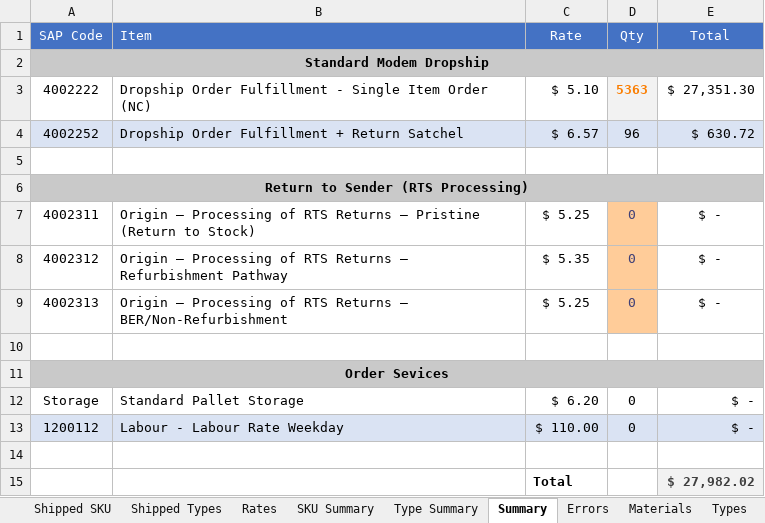
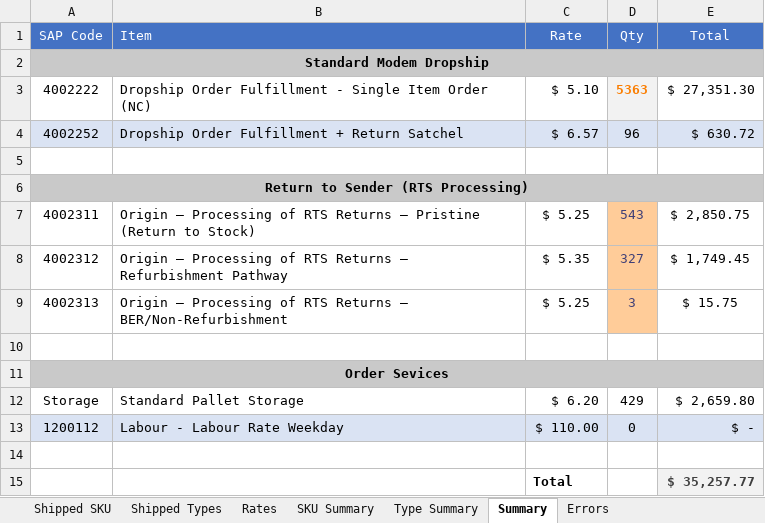
Before and after one commit to AjaniBilby/billing-templates, an Excel workbook: Dropship/Origin.xlsx, sheet Summary, drawn as a sheet; values as stored, in another font and other column widths than the file's, no borders; the diff names each change by its address in the sheet, - before the commit and + after, or states it on an @@ line.

```diff
--- a/Dropship/Origin.xlsx (sheet Summary)
+++ b/Dropship/Origin.xlsx (sheet Summary)
-sheet tab: Materials
-sheet tab: Types
-D7 (Qty): 0
+D7 (Qty): 543
-E7 (Total): $ -
+E7 (Total): $ 2,850.75
-D8 (Qty): 0
+D8 (Qty): 327
-E8 (Total): $ -
+E8 (Total): $ 1,749.45
-D9 (Qty): 0
+D9 (Qty): 3
-E9 (Total): $ -
+E9 (Total): $ 15.75
-D12 (Qty): 0
+D12 (Qty): 429
-E12 (Total): $ -
+E12 (Total): $ 2,659.80
-E15 (Total): $ 27,982.02
+E15 (Total): $ 35,257.77
```
